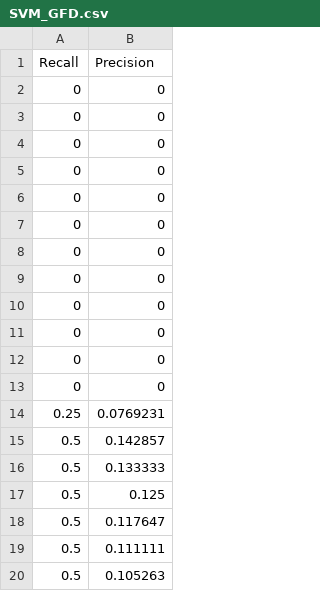
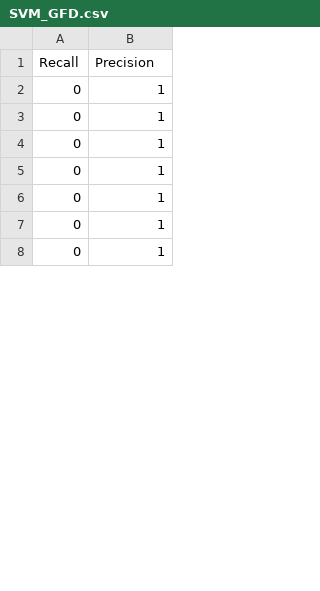
Before and after one commit to Evowind/ShapeShifter-Classifier, a CSV file: curve/SVM_GFD.csv, drawn as a sheet; only a part is shown; the diff covers the shown part only.

```diff
--- a/curve/SVM_GFD.csv
+++ b/curve/SVM_GFD.csv
@@ -1,20 +1,8 @@
 Recall,Precision
-0,0
-0,0
-0,0
-0,0
-0,0
-0,0
-0,0
-0,0
-0,0
-0,0
-0,0
-0,0
-0.25,0.0769231
-0.5,0.142857
-0.5,0.133333
-0.5,0.125
-0.5,0.117647
-0.5,0.111111
-0.5,0.105263
+0,1
+0,1
+0,1
+0,1
+0,1
+0,1
+0,1
```
Also changed, not shown: 25 added rows and 17 removed rows elsewhere in this file, curve/KNN_ART.csv, curve/KNN_GFD.csv, 25 other files.
